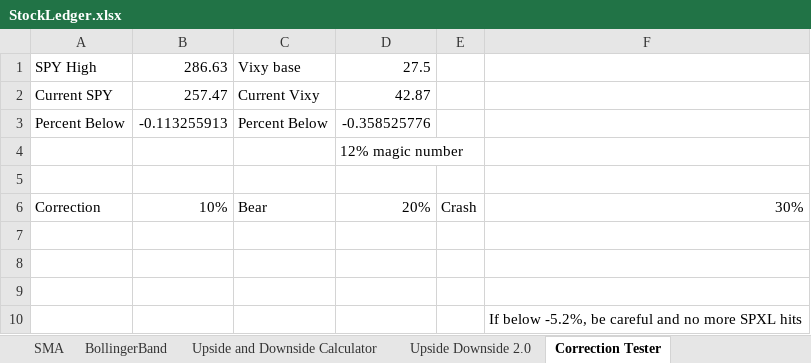
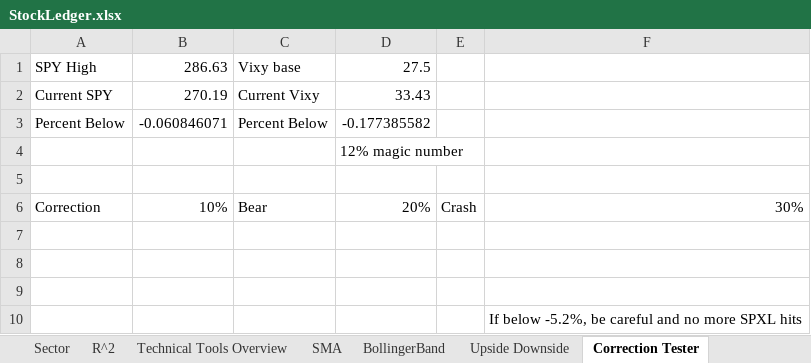
Before and after one commit to aevumtech/googleSheetsStockBarometer, an Excel workbook: StockLedger.xlsx, sheet Correction Tester, drawn as a sheet; values as stored, in another font and other column widths than the file's, no borders; charts and pictures not drawn; the diff names each change by its address in the sheet, - before the commit and + after, or states it on an @@ line.

```diff
--- a/StockLedger.xlsx (sheet Correction Tester)
+++ b/StockLedger.xlsx (sheet Correction Tester)
-sheet tab: Upside Downside 2.0
+sheet tab: Upside Downside
-sheet tab: Upside and Downside Calculator
-B2: 257.47
+B2: 270.19
-D2: 42.87
+D2: 33.43
-B3: -0.113255913
+B3: -0.060846071
-D3: -0.358525776
+D3: -0.177385582
```
Also changed, not shown: sheet Gauge Trends, sheet SMA, other sheet tabs, formulas that keep their value.
